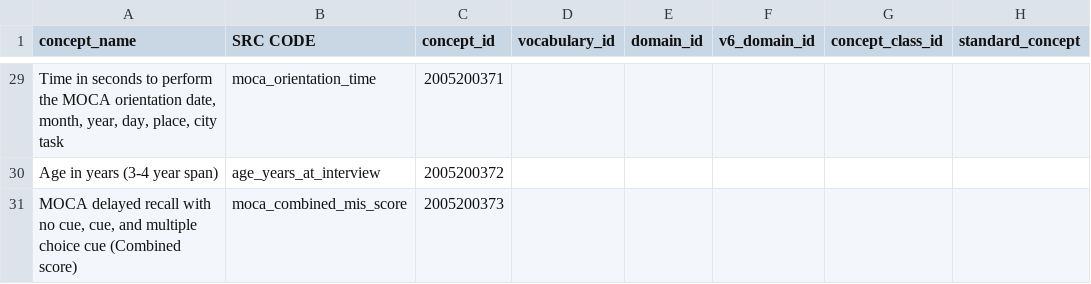
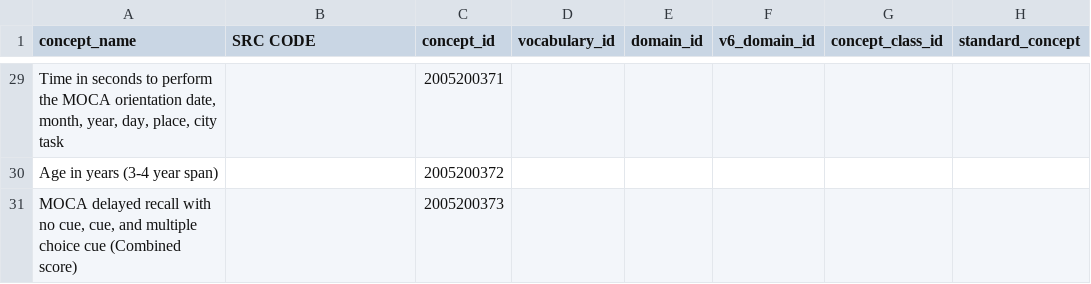
Before and after one commit to AI-READI/DataElementMaps, a CSV file: auto_gen_concept_templates/output/MOCA_concept.csv, drawn as a sheet; only a part is shown, gaps mark what is left out; the diff covers the shown part only; the diff names each change by its address in the sheet, - before the commit and + after, or states it on an @@ line.

```diff
--- a/auto_gen_concept_templates/output/MOCA_concept.csv
+++ b/auto_gen_concept_templates/output/MOCA_concept.csv
-B29 (SRC CODE): moca_orientation_time
+B29 (SRC CODE): (empty)
-B30 (SRC CODE): age_years_at_interview
+B30 (SRC CODE): (empty)
-B31 (SRC CODE): moca_combined_mis_score
+B31 (SRC CODE): (empty)
```
Also changed, not shown: 27 edited cells elsewhere in this file, auto_gen_concept_templates/output/MOCA_concept_relationship.csv, auto_gen_concept_templates/output/RedCap_concept.csv, 5 other files.
